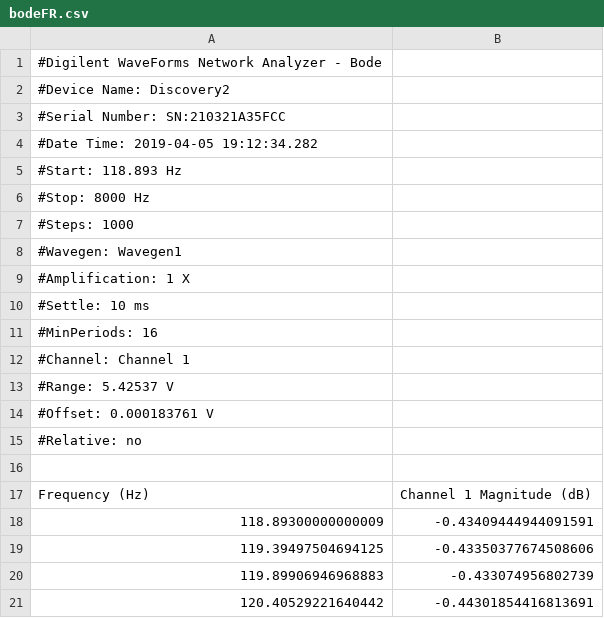
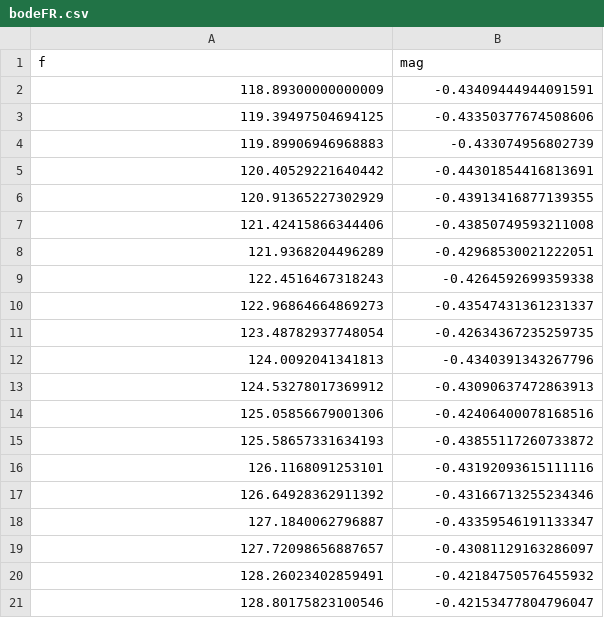
Before and after one commit to EzequielVijande/TP1, a CSV file: Ejercicio 2/mediciones/bodeFR.csv, drawn as a sheet; only a part is shown; the shorter side is filled out with more unchanged rows; removed rows and columns are numbered as before the commit, all else as after; the diff names each change by its address in the sheet, - before the commit and + after, or states it on an @@ line.

Commit message:
se añade un grafico de BODE al ej2

```diff
--- a/Ejercicio 2/mediciones/bodeFR.csv
+++ b/Ejercicio 2/mediciones/bodeFR.csv
-row 1: #Digilent WaveForms Network Analyzer - Bode
-row 2: #Device Name: Discovery2
-row 3: #Serial Number: SN:210321A35FCC
-row 4: #Date Time: 2019-04-05 19:12:34.282
-row 5: #Start: 118.893 Hz
-row 6: #Stop: 8000 Hz
-row 7: #Steps: 1000
-row 8: #Wavegen: Wavegen1
-row 9: #Amplification: 1 X
-row 10: #Settle: 10 ms
-row 11: #MinPeriods: 16
-row 12: #Channel: Channel 1
-row 13: #Range: 5.42537 V
-row 14: #Offset: 0.000183761 V
-row 15: #Relative: no
-row 1: (empty)
+row 1: f | mag
-row 17: Frequency (Hz) | Channel 1 Magnitude (dB)
```
Also changed, not shown: Ejercicio 2/mediciones/bodeFAA.csv, 2 other files.
